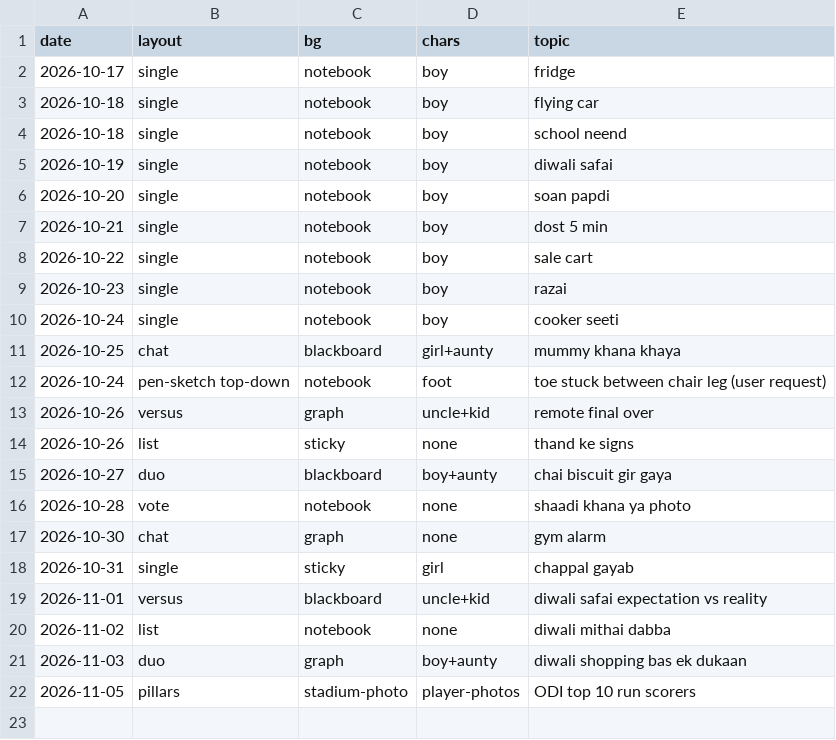
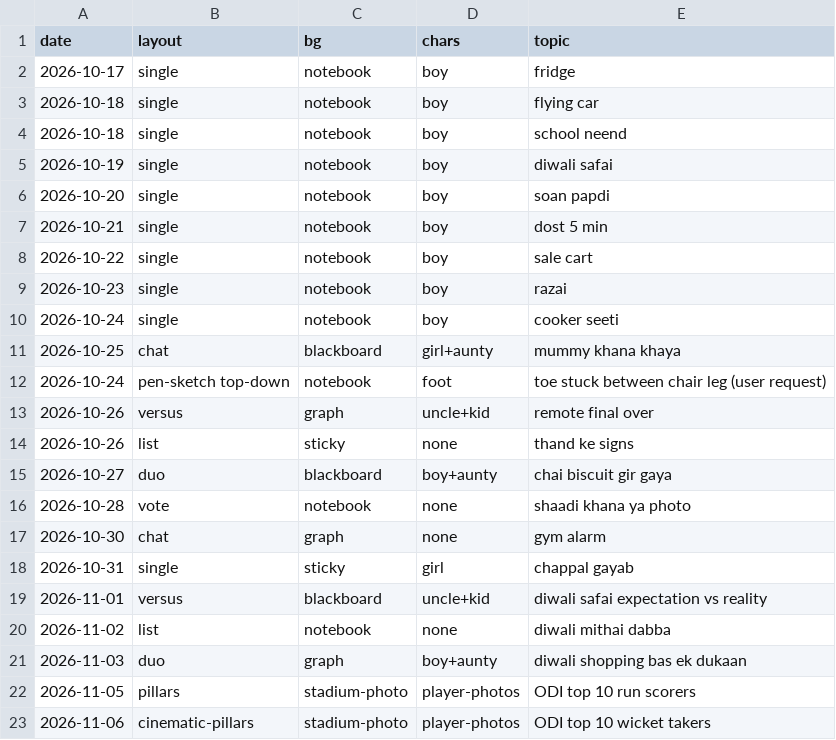
Before and after one commit to funfluencerguru/funfluencer-videos, a CSV file: tools/style-log.csv, drawn as a sheet.

```diff
--- a/tools/style-log.csv
+++ b/tools/style-log.csv
@@ -22 +22,2 @@ date,layout,bg,chars,topic
 2026-11-05,pillars,stadium-photo,player-photos,ODI top 10 run scorers
+2026-11-06,cinematic-pillars,stadium-photo,player-photos,ODI top 10 wicket takers
```
Also changed, not shown: 2 other files.
